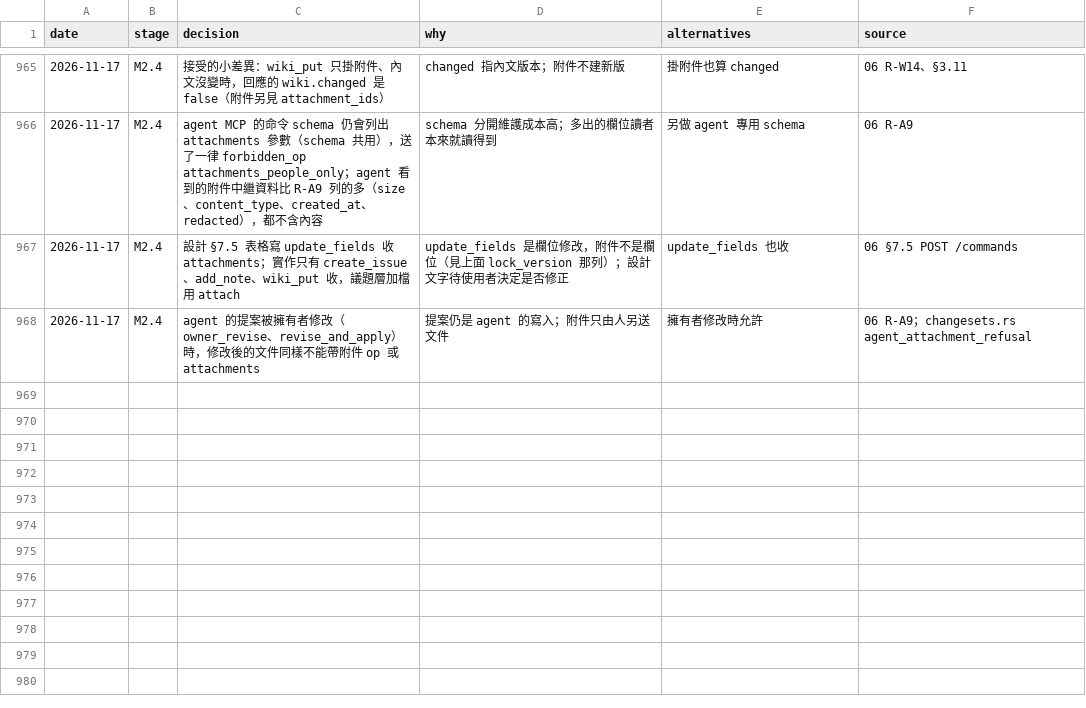
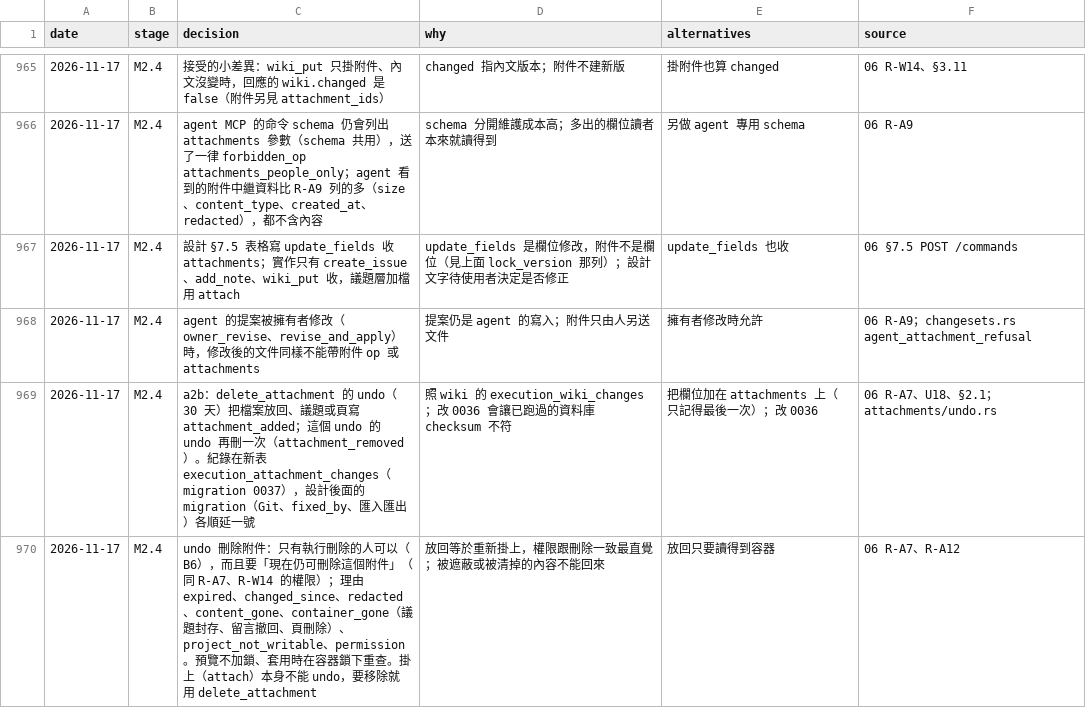
Before and after one commit to yw-chen/oxledger, a TSV file: docs/impl/decisions.tsv, drawn as a sheet; only a part is shown, gaps mark what is left out; the diff covers the shown part only; the diff names each change by its address in the sheet, - before the commit and + after, or states it on an @@ line.

```diff
--- a/docs/impl/decisions.tsv
+++ b/docs/impl/decisions.tsv
+row 969: 2026-11-17 | M2.4 | a2b：delete_attachment 的 undo（30 天）把檔案放回、議題或頁寫 attachment_added；這個 undo 的 undo 再刪一次（attachment_removed）。紀錄在新表 execution_attachment_changes（migration 0037），設計後面的 migration（Git、fixed_by、匯入匯出）各順延一號 | 照 wiki 的 execution_wiki_changes；改 0036 會讓已跑過的資料庫 checksum 不符 | 把欄位加在 attachments 上（只記得最後一次）；改 0036 | 06 R-A7、U18、§2.1；attachments/undo.rs
+row 970: 2026-11-17 | M2.4 | undo 刪除附件：只有執行刪除的人可以（B6），而且要「現在仍可刪除這個附件」（同 R-A7、R-W14 的權限）；理由 expired、changed_since、redacted、content_gone、container_gone（議題封存、留言撤回、頁刪除）、project_not_writable、permission。預覽不加鎖、套用時在容器鎖下重查。掛上（attach）本身不能 undo，要移除就用 delete_attachment | 放回等於重新掛上，權限跟刪除一致最直覺；被遮蔽或被清掉的內容不能回來 | 放回只要讀得到容器 | 06 R-A7、R-A12
```
Also changed, not shown: 2 added rows and 1 edited cell elsewhere in this file, 13 other files.
